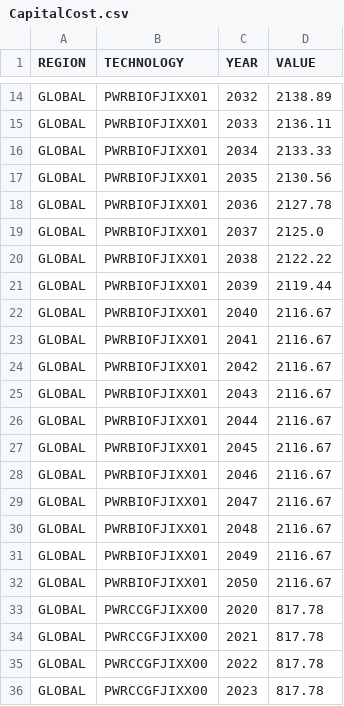
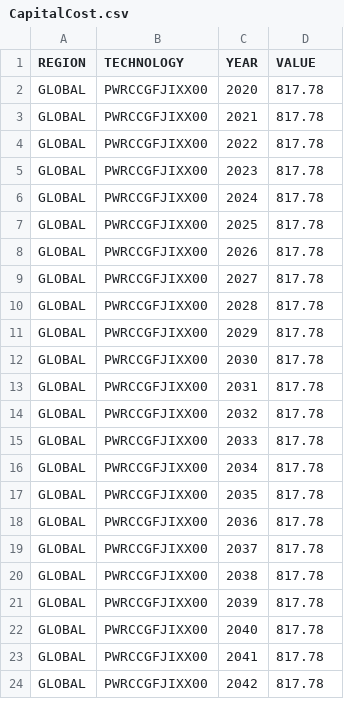
Before and after one commit to EAPD-DRB/CLEWs-FJI, a CSV file: Fiji_v2_CLEWs_calibration/model/inputs/CapitalCost.csv, drawn as a sheet; only a part is shown, gaps mark what is left out; the shorter side is filled out with more unchanged rows; the diff covers the shown part only; the diff names each change by its address in the sheet, - before the commit and + after, or states it on an @@ line.

```diff
--- a/Fiji_v2_CLEWs_calibration/model/inputs/CapitalCost.csv
+++ b/Fiji_v2_CLEWs_calibration/model/inputs/CapitalCost.csv
-row 14: GLOBAL | PWRBIOFJIXX01 | 2032 | 2138.89
-row 15: GLOBAL | PWRBIOFJIXX01 | 2033 | 2136.11
-row 16: GLOBAL | PWRBIOFJIXX01 | 2034 | 2133.33
-row 17: GLOBAL | PWRBIOFJIXX01 | 2035 | 2130.56
-row 18: GLOBAL | PWRBIOFJIXX01 | 2036 | 2127.78
-row 19: GLOBAL | PWRBIOFJIXX01 | 2037 | 2125.0
-row 20: GLOBAL | PWRBIOFJIXX01 | 2038 | 2122.22
-row 21: GLOBAL | PWRBIOFJIXX01 | 2039 | 2119.44
-row 22: GLOBAL | PWRBIOFJIXX01 | 2040 | 2116.67
-row 23: GLOBAL | PWRBIOFJIXX01 | 2041 | 2116.67
-row 24: GLOBAL | PWRBIOFJIXX01 | 2042 | 2116.67
-row 25: GLOBAL | PWRBIOFJIXX01 | 2043 | 2116.67
-row 26: GLOBAL | PWRBIOFJIXX01 | 2044 | 2116.67
-row 27: GLOBAL | PWRBIOFJIXX01 | 2045 | 2116.67
-row 28: GLOBAL | PWRBIOFJIXX01 | 2046 | 2116.67
-row 29: GLOBAL | PWRBIOFJIXX01 | 2047 | 2116.67
-row 30: GLOBAL | PWRBIOFJIXX01 | 2048 | 2116.67
-row 31: GLOBAL | PWRBIOFJIXX01 | 2049 | 2116.67
-row 32: GLOBAL | PWRBIOFJIXX01 | 2050 | 2116.67
```
Also changed, not shown: 12 removed rows elsewhere in this file, Fiji_v2_CLEWs_calibration/model/inputs/AvailabilityFactor.csv, Fiji_v2_CLEWs_calibration/model/inputs/FixedCost.csv, 43 other files.
